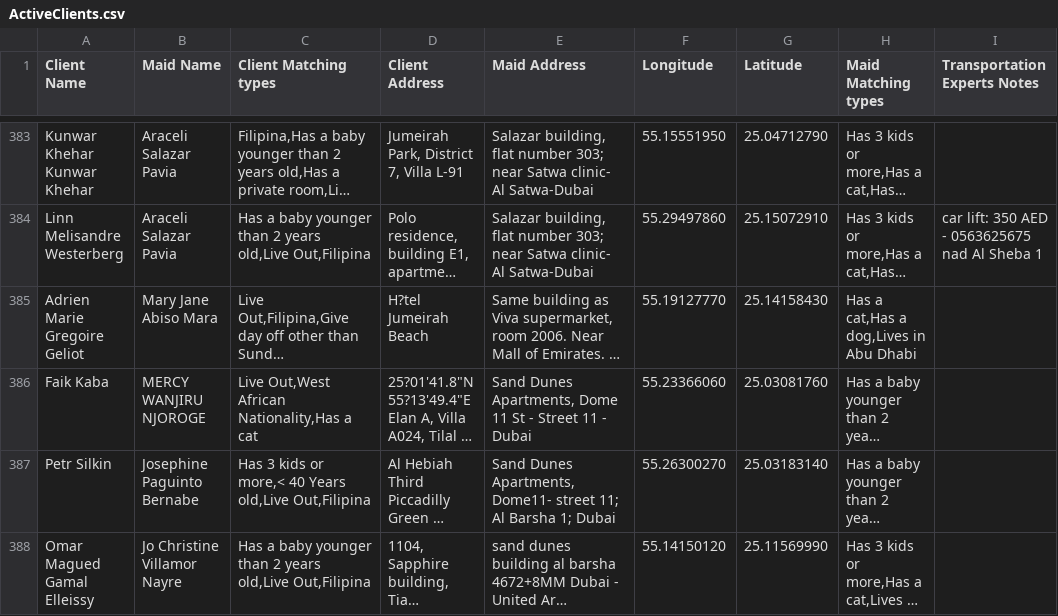
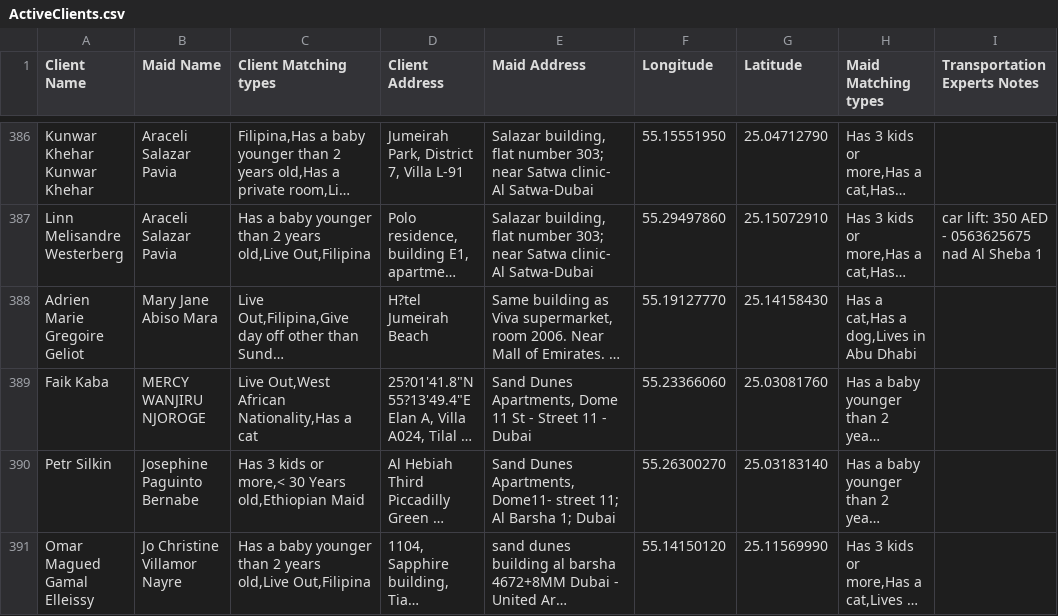
Before and after one commit to charbelchdid/map, a CSV file: ActiveClients.csv, drawn as a sheet; only a part is shown, gaps mark what is left out; long unchanged cells end in …; addresses are those after the commit; the diff covers the shown part only; the diff names each change by its address in the sheet, - before the commit and + after, or states it on an @@ line.

Commit message:
Update Live-out Clients Tracking   AVAILABLE CSV on 2025-03-09T22:52:47.864Z

```diff
--- a/ActiveClients.csv
+++ b/ActiveClients.csv
-C390 (Client Matching types): …or more,< 40 Years old,Live Out,Filipina
+C390 (Client Matching types): …or more,< 30 Years old,Ethiopian Maid
```
Also changed, not shown: 12 added rows, 9 removed rows and 3 edited cells elsewhere in this file.
